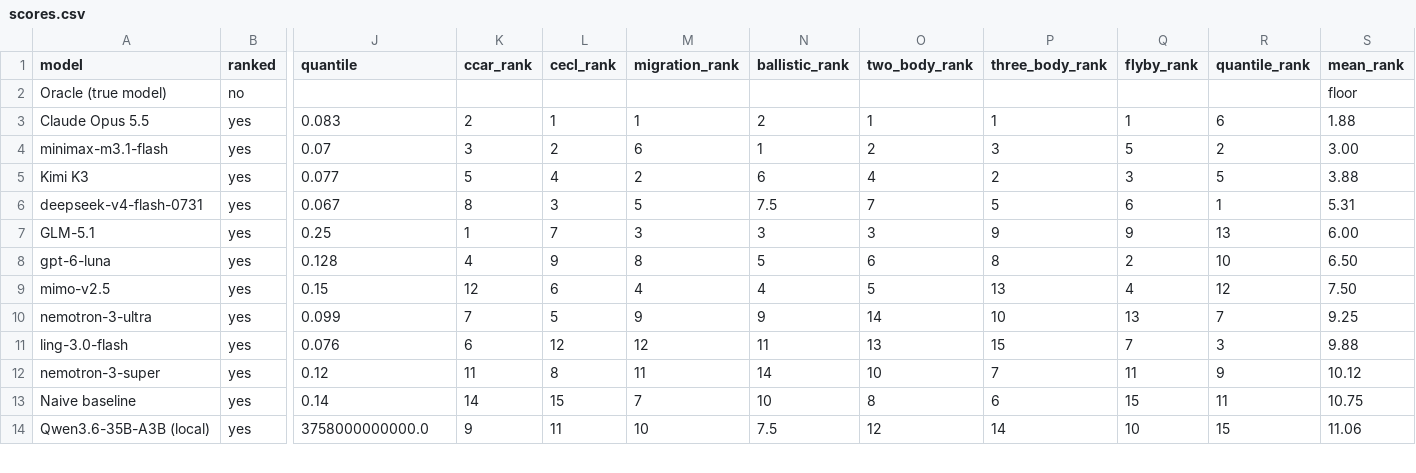
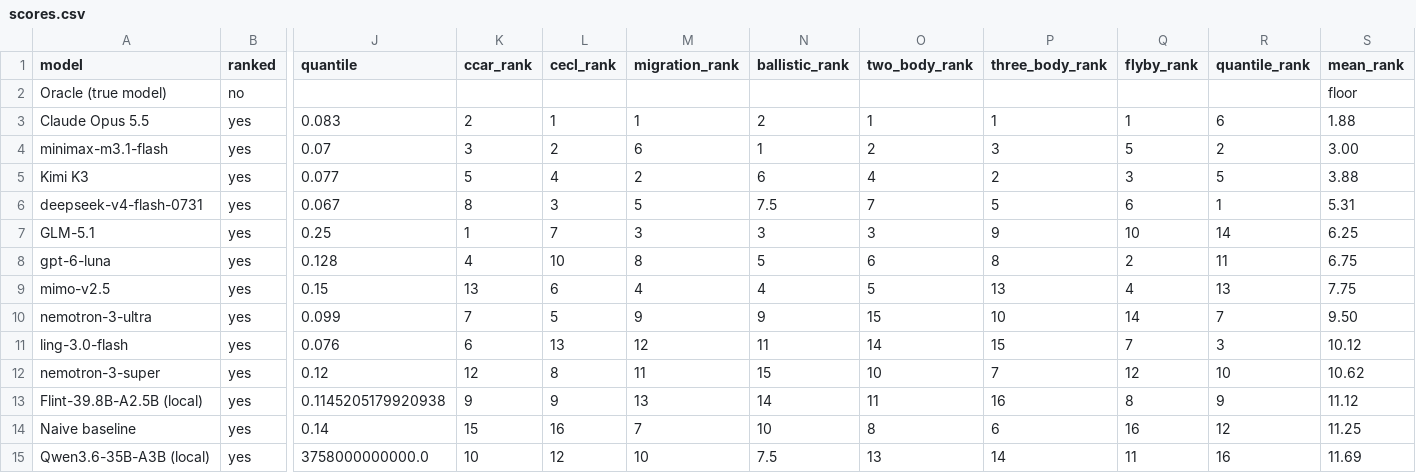
Before and after one commit to externalmemory/pereval, a CSV file: docs/scores.csv, drawn as a sheet; only a part is shown, gaps mark what is left out; addresses are those after the commit; rows hold the shown columns only; the diff covers the shown part only; the diff names each change by its address in the sheet, - before the commit and + after, or states it on an @@ line.

Commit message:
Publish the Flint row and reconcile the counts it changes
Eight columns on the archived conventions, every sample clean: CCAR
0.314, CECL 0.000567, migration 3.121, ballistic 59.610, two-body 481.8,
three-body 3910, flyby 667.3, quantile 0.115. Mean rank 11.12.

The row is the fourth local one and the first served by LM Studio rather
than mlx_lm.server, so none of the MLX server findings transfer to it.
Coverage is what it loses on: all four mechanism cells are set by a
sample covering under 11% of the truth, and the two-body cell-setter
covers nothing at all at a mean width of 7.09. Its three-body 3910 is
the worst cell in the suite.

Three of its twenty-six samples needed a second draw, and all three were
tail draws rather than behaviour: 248, 106 and 80 calls on the first
attempt against 23, 35 and 84 on the next. The clean ballistic draw
scores worse than the truncated one, 59.610 against 44.675, so the
message cap had been hiding a worse number rather than costing a
measurable one. That spread is recorded as a caveat on every cell in the
row, since each is a single draw.

A sixteenth ranked row makes every count that was stated over fifteen
wrong, so this also reconciles them: thirteen of sixteen now lose the
flyby to a constant and nine of sixteen lose migration, the Spearman
participation ratio is 2.63 rather than 2.53, ten of sixteen rows move
two or more places between the physics and statistical axes, and the
per-axis splits in limitations.md are recomputed. The ballistic display
collision is now three rows at 60 rather than two, and the mean ranks a
reader would get from the displayed figures are recomputed with it.

gemma's historical 11.62 to 11.75 comparison is left as the fifteen-row
figure it was, with the current value stated beside it.

```diff
--- a/docs/scores.csv
+++ b/docs/scores.csv
-Q7 (flyby_rank): 9
+Q7 (flyby_rank): 10
-R7 (quantile_rank): 13
+R7 (quantile_rank): 14
-S7 (mean_rank): 6.00
+S7 (mean_rank): 6.25
-L8 (cecl_rank): 9
+L8 (cecl_rank): 10
-R8 (quantile_rank): 10
+R8 (quantile_rank): 11
-S8 (mean_rank): 6.50
+S8 (mean_rank): 6.75
-K9 (ccar_rank): 12
+K9 (ccar_rank): 13
-R9 (quantile_rank): 12
+R9 (quantile_rank): 13
-S9 (mean_rank): 7.50
+S9 (mean_rank): 7.75
-O10 (two_body_rank): 14
+O10 (two_body_rank): 15
-Q10 (flyby_rank): 13
+Q10 (flyby_rank): 14
-S10 (mean_rank): 9.25
+S10 (mean_rank): 9.50
-L11 (cecl_rank): 12
+L11 (cecl_rank): 13
-O11 (two_body_rank): 13
+O11 (two_body_rank): 14
-S11 (mean_rank): 9.88
+S11 (mean_rank): 10.12
-K12 (ccar_rank): 11
+K12 (ccar_rank): 12
-N12 (ballistic_rank): 14
+N12 (ballistic_rank): 15
-Q12 (flyby_rank): 11
+Q12 (flyby_rank): 12
-R12 (quantile_rank): 9
+R12 (quantile_rank): 10
-S12 (mean_rank): 10.12
+S12 (mean_rank): 10.62
+row 13: Flint-39.8B-A2.5B (local) | yes | 0.1145205179920938 | 9 | 9 | 13 | 14 | 11 | 16 | 8 | 9 | 11.12
-K14 (ccar_rank): 14
+K14 (ccar_rank): 15
-L14 (cecl_rank): 15
+L14 (cecl_rank): 16
-Q14 (flyby_rank): 15
+Q14 (flyby_rank): 16
-R14 (quantile_rank): 11
+R14 (quantile_rank): 12
-S14 (mean_rank): 10.75
+S14 (mean_rank): 11.25
-K15 (ccar_rank): 9
+K15 (ccar_rank): 10
-L15 (cecl_rank): 11
+L15 (cecl_rank): 12
-O15 (two_body_rank): 12
+O15 (two_body_rank): 13
-Q15 (flyby_rank): 10
+Q15 (flyby_rank): 11
-R15 (quantile_rank): 15
+R15 (quantile_rank): 16
-S15 (mean_rank): 11.06
+S15 (mean_rank): 11.69
```
Also changed, not shown: 19 edited cells elsewhere in this file, 13 other files.
